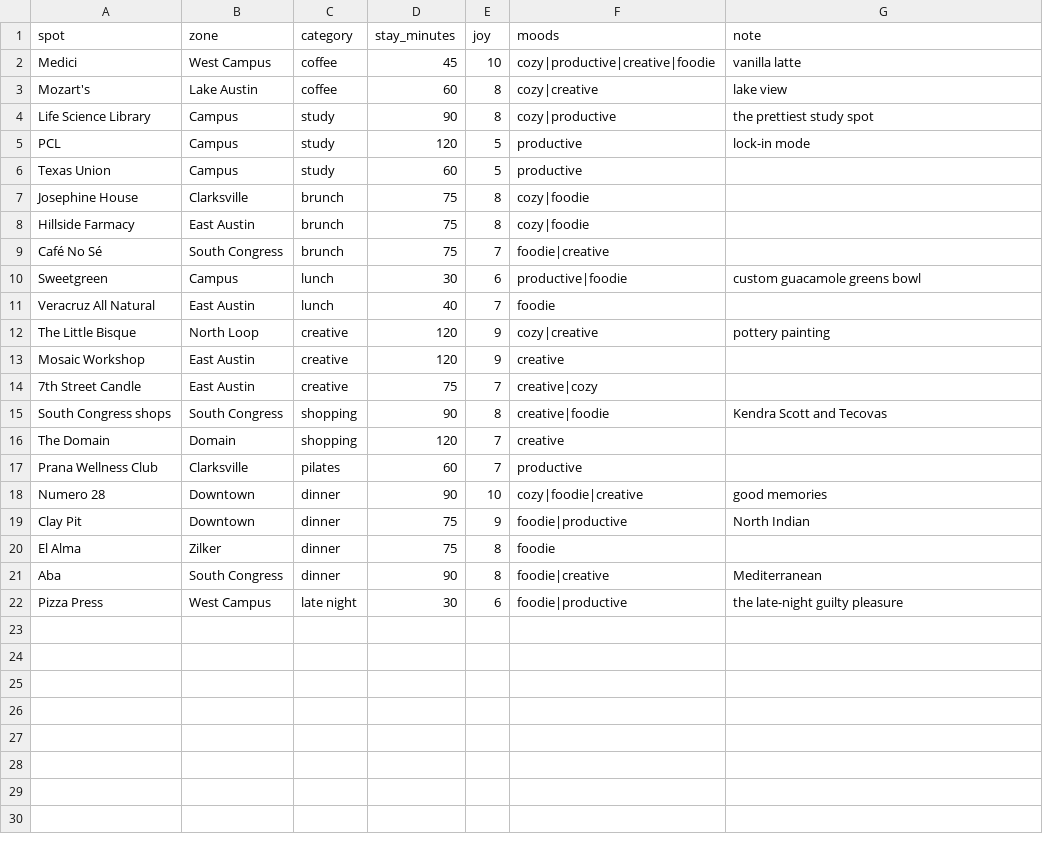
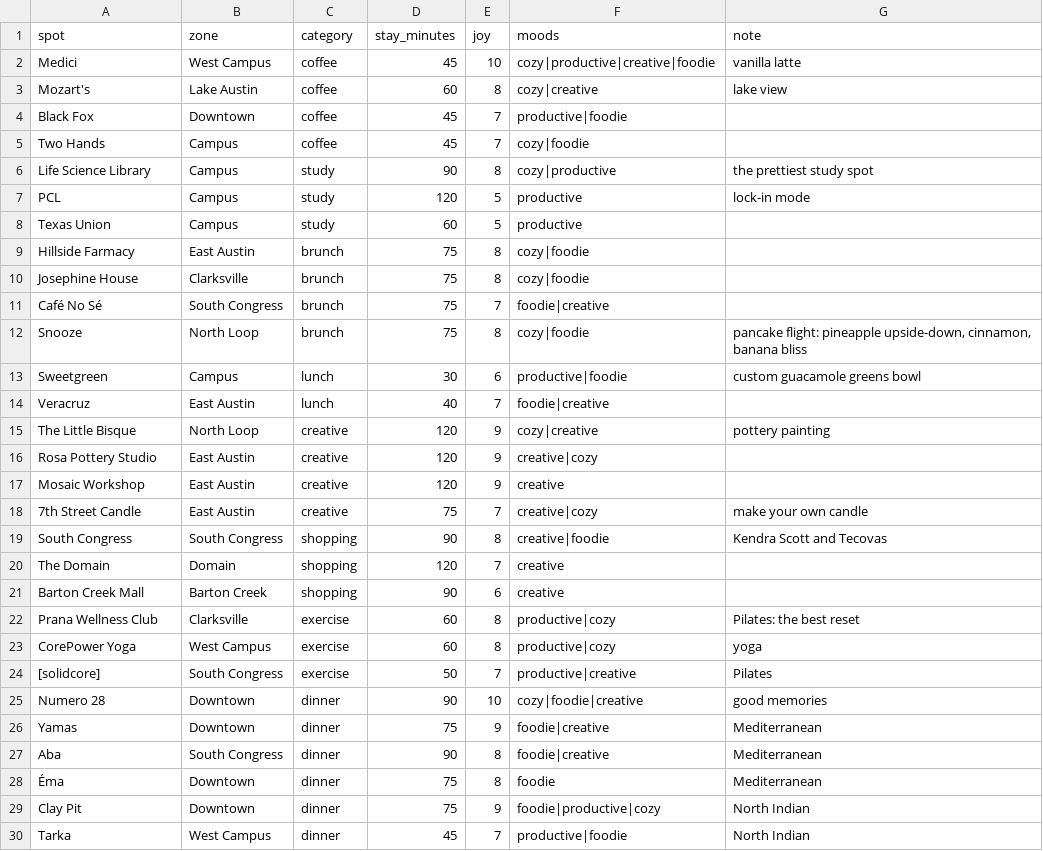
Before and after one commit to suhxnitiwari/saturday-in-austin, a CSV file: saturday/data/spots.csv, drawn as a sheet; only a part is shown; the shorter side is filled out with more unchanged rows; the diff covers the shown part only.

Commit message:
A different Saturday every run: weighted lottery over all my favorites, plus CorePower Yoga and [solidcore]

```diff
--- a/saturday/data/spots.csv
+++ b/saturday/data/spots.csv
@@ -3,2 +3,4 @@ Medici,West Campus,coffee,45,10,cozy|productive|creative|foodie,vanilla latte
 Mozart's,Lake Austin,coffee,60,8,cozy|creative,lake view
+Black Fox,Downtown,coffee,45,7,productive|foodie,
+Two Hands,Campus,coffee,45,7,cozy|foodie,
 Life Science Library,Campus,study,90,8,cozy|productive,the prettiest study spot
@@ -6,16 +8,23 @@ PCL,Campus,study,120,5,productive,lock-in mode
 Texas Union,Campus,study,60,5,productive,
+Hillside Farmacy,East Austin,brunch,75,8,cozy|foodie,
 Josephine House,Clarksville,brunch,75,8,cozy|foodie,
-Hillside Farmacy,East Austin,brunch,75,8,cozy|foodie,
 Café No Sé,South Congress,brunch,75,7,foodie|creative,
+Snooze,North Loop,brunch,75,8,cozy|foodie,"pancake flight: pineapple upside-down, cinnamon, banana bliss"
 Sweetgreen,Campus,lunch,30,6,productive|foodie,custom guacamole greens bowl
-Veracruz All Natural,East Austin,lunch,40,7,foodie,
+Veracruz,East Austin,lunch,40,7,foodie|creative,
 The Little Bisque,North Loop,creative,120,9,cozy|creative,pottery painting
+Rosa Pottery Studio,East Austin,creative,120,9,creative|cozy,
 Mosaic Workshop,East Austin,creative,120,9,creative,
-7th Street Candle,East Austin,creative,75,7,creative|cozy,
-South Congress shops,South Congress,shopping,90,8,creative|foodie,Kendra Scott and Tecovas
+7th Street Candle,East Austin,creative,75,7,creative|cozy,make your own candle
+South Congress,South Congress,shopping,90,8,creative|foodie,Kendra Scott and Tecovas
 The Domain,Domain,shopping,120,7,creative,
-Prana Wellness Club,Clarksville,pilates,60,7,productive,
+Barton Creek Mall,Barton Creek,shopping,90,6,creative,
+Prana Wellness Club,Clarksville,exercise,60,8,productive|cozy,Pilates: the best reset
+CorePower Yoga,West Campus,exercise,60,8,productive|cozy,yoga
+[solidcore],South Congress,exercise,50,7,productive|creative,Pilates
 Numero 28,Downtown,dinner,90,10,cozy|foodie|creative,good memories
-Clay Pit,Downtown,dinner,75,9,foodie|productive,North Indian
-El Alma,Zilker,dinner,75,8,foodie,
+Yamas,Downtown,dinner,75,9,foodie|creative,Mediterranean
 Aba,South Congress,dinner,90,8,foodie|creative,Mediterranean
+Éma,Downtown,dinner,75,8,foodie,Mediterranean
+Clay Pit,Downtown,dinner,75,9,foodie|productive|cozy,North Indian
+Tarka,West Campus,dinner,45,7,productive|foodie,North Indian
```
Also changed, not shown: 4 added rows elsewhere in this file, 9 other files.
